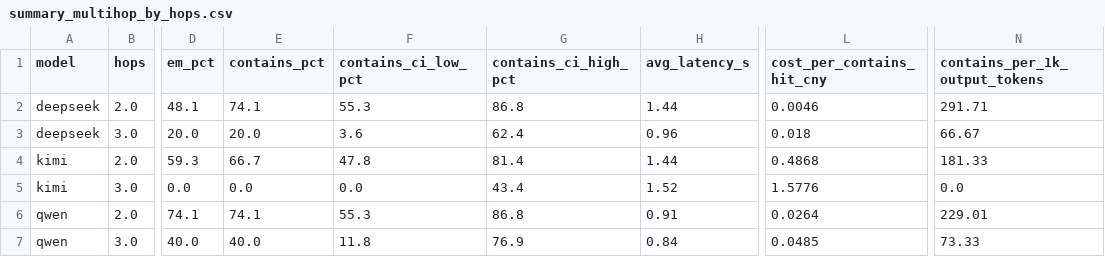
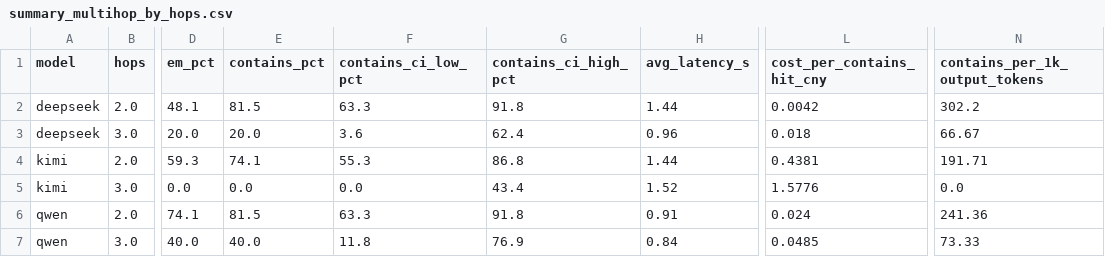
Before and after one commit to melody-ling-L/llm-long-context-eval-zh-V2, a CSV file: results/v2/processed/summary_multihop_by_hops.csv, drawn as a sheet; only a part is shown, gaps mark what is left out; the diff names each change by its address in the sheet, - before the commit and + after, or states it on an @@ line.

```diff
--- a/results/v2/processed/summary_multihop_by_hops.csv
+++ b/results/v2/processed/summary_multihop_by_hops.csv
-E2 (contains_pct): 74.1
+E2 (contains_pct): 81.5
-F2 (contains_ci_low_pct): 55.3
+F2 (contains_ci_low_pct): 63.3
-G2 (contains_ci_high_pct): 86.8
+G2 (contains_ci_high_pct): 91.8
-L2 (cost_per_contains_hit_cny): 0.0046
+L2 (cost_per_contains_hit_cny): 0.0042
-N2 (contains_per_1k_output_tokens): 291.71
+N2 (contains_per_1k_output_tokens): 302.2
-E4 (contains_pct): 66.7
+E4 (contains_pct): 74.1
-F4 (contains_ci_low_pct): 47.8
+F4 (contains_ci_low_pct): 55.3
-G4 (contains_ci_high_pct): 81.4
+G4 (contains_ci_high_pct): 86.8
-L4 (cost_per_contains_hit_cny): 0.4868
+L4 (cost_per_contains_hit_cny): 0.4381
-N4 (contains_per_1k_output_tokens): 181.33
+N4 (contains_per_1k_output_tokens): 191.71
-E6 (contains_pct): 74.1
+E6 (contains_pct): 81.5
-F6 (contains_ci_low_pct): 55.3
+F6 (contains_ci_low_pct): 63.3
-G6 (contains_ci_high_pct): 86.8
+G6 (contains_ci_high_pct): 91.8
-L6 (cost_per_contains_hit_cny): 0.0264
+L6 (cost_per_contains_hit_cny): 0.024
-N6 (contains_per_1k_output_tokens): 229.01
+N6 (contains_per_1k_output_tokens): 241.36
```
Also changed, not shown: results/v2/processed/summary_by_model_task.csv, 23 other files.
